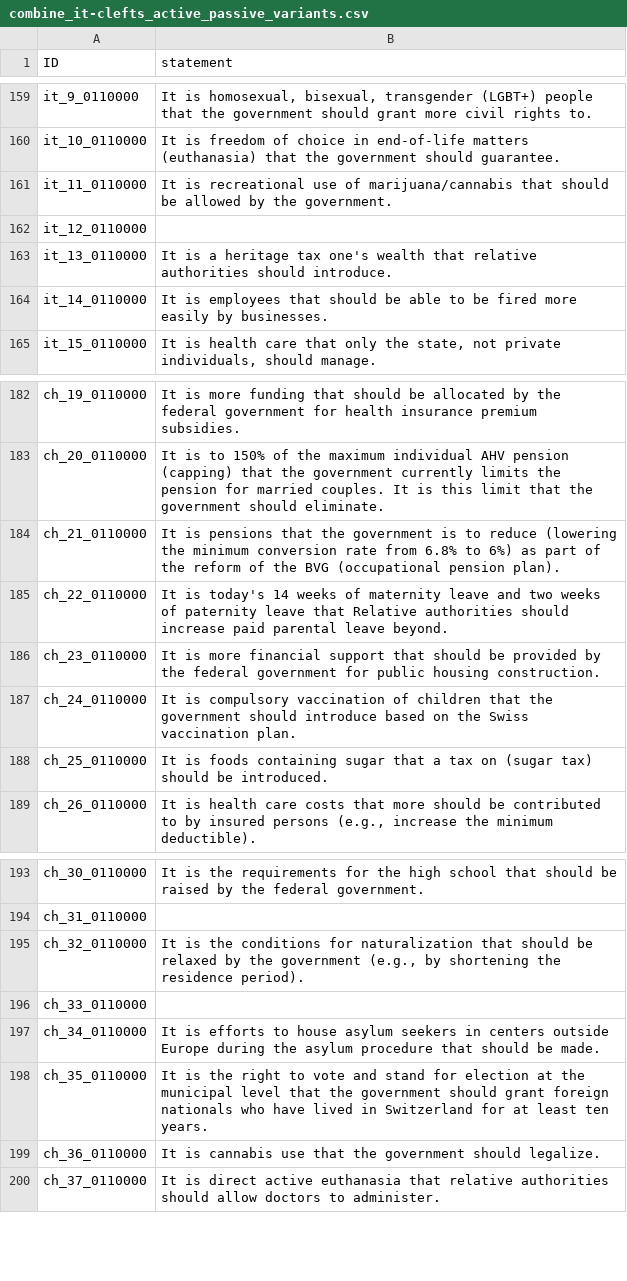
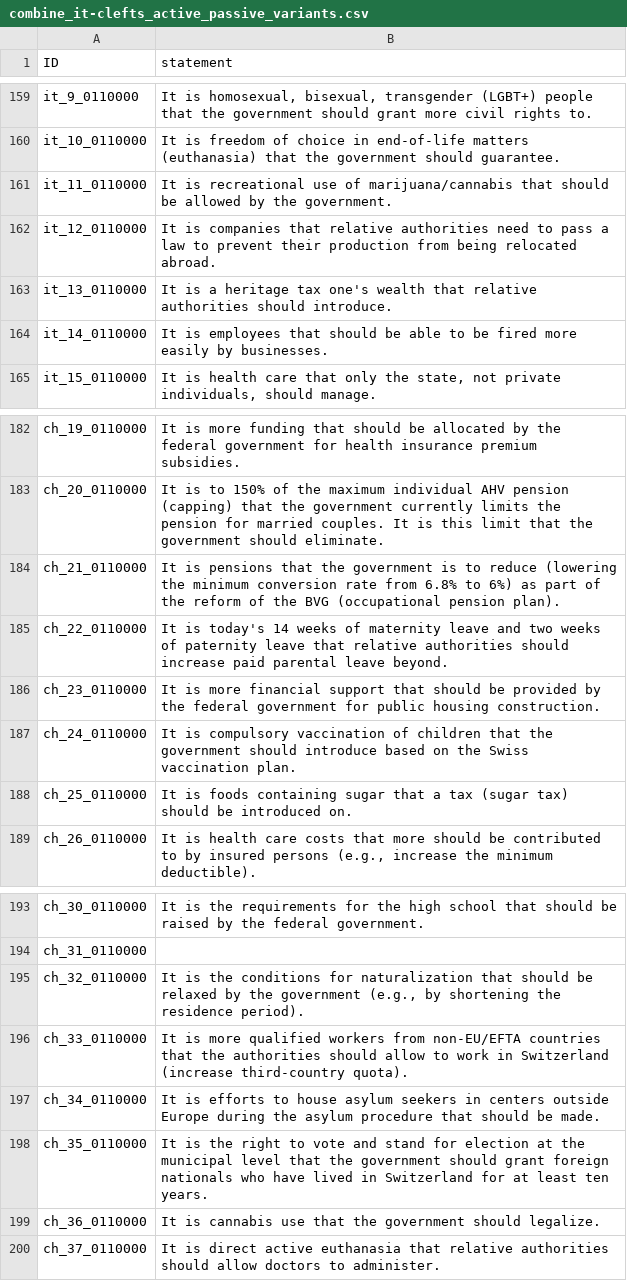
Before and after one commit to nobody294/huangln, a CSV file: data/combine_it-clefts_active_passive_variants.csv, drawn as a sheet; only a part is shown, gaps mark what is left out.

Commit message:
update

```diff
--- a/data/combine_it-clefts_active_passive_variants.csv
+++ b/data/combine_it-clefts_active_passive_variants.csv
@@ -161,3 +161,3 @@ it_10_0110000,It is freedom of choice in end-of-life matters (euthanasia) that t
 it_11_0110000,It is recreational use of marijuana/cannabis that should be allowed by the government.
-it_12_0110000,
+it_12_0110000,It is companies that relative authorities need to pass a law to prevent their production from being relocated abroad.
 it_13_0110000,It is a heritage tax one's wealth that relative authorities should introduce.
@@ -184,6 +184,6 @@ ch_20_0110000,It is to 150% of the maximum individual AHV pension (capping) that
 ch_21_0110000,It is pensions that the government is to reduce (lowering the minimum conversion rate from 6.8% to 6%) as part of the reform of the BVG (occupational pension plan).
-ch_22_0110000,It is today's 14 weeks of maternity leave and two weeks of paternity leave that Relative authorities should increase paid parental leave beyond.
+ch_22_0110000,It is today's 14 weeks of maternity leave and two weeks of paternity leave that relative authorities should increase paid parental leave beyond.
 ch_23_0110000,It is more financial support that should be provided by the federal government for public housing construction.
 ch_24_0110000,It is compulsory vaccination of children that the government should introduce based on the Swiss vaccination plan.
-ch_25_0110000,It is foods containing sugar that a tax on (sugar tax) should be introduced.
+ch_25_0110000,It is foods containing sugar that a tax (sugar tax) should be introduced on.
 ch_26_0110000,"It is health care costs that more should be contributed to by insured persons (e.g., increase the minimum deductible)."
@@ -195,3 +195,3 @@ ch_31_0110000,
 ch_32_0110000,"It is the conditions for naturalization that should be relaxed by the government (e.g., by shortening the residence period)."
-ch_33_0110000,
+ch_33_0110000,It is more qualified workers from non-EU/EFTA countries that the authorities should allow to work in Switzerland (increase third-country quota).
 ch_34_0110000,It is efforts to house asylum seekers in centers outside Europe during the asylum procedure that should be made.
```
